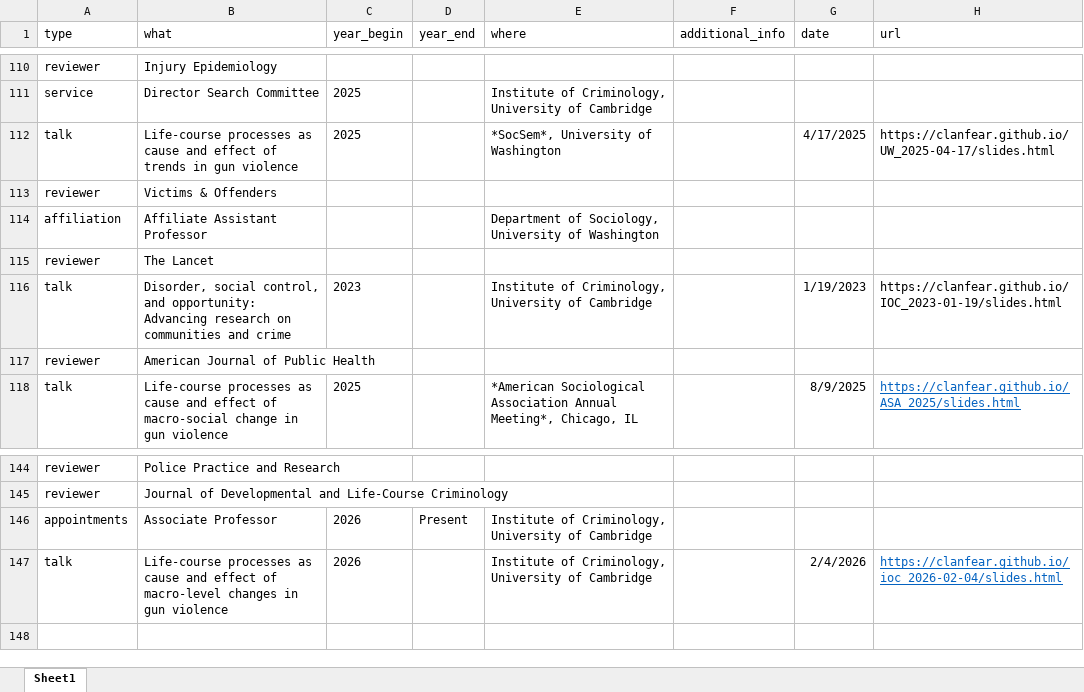
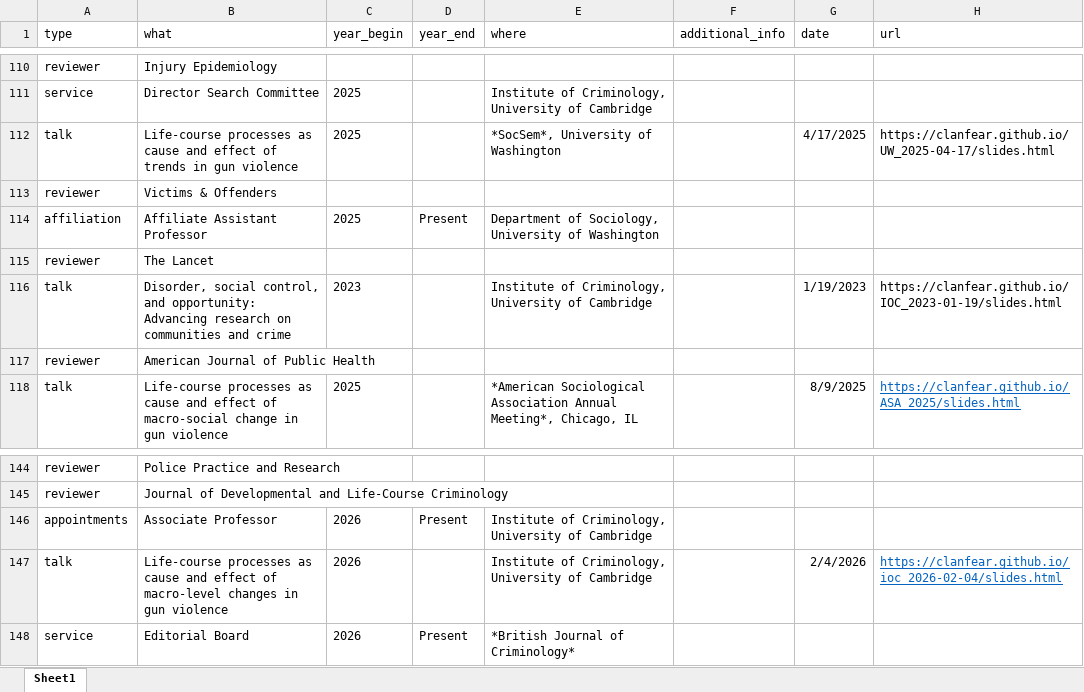
Before and after one commit to clanfear/ccl_cv, an Excel workbook: cv_data/cv_entries.xlsx, sheet Sheet1, drawn as a sheet; only a part is shown, gaps mark what is left out; values as stored, in another font and other column widths than the file's, no borders; the diff names each change by its address in the sheet, - before the commit and + after, or states it on an @@ line.

```diff
--- a/cv_data/cv_entries.xlsx (sheet Sheet1)
+++ b/cv_data/cv_entries.xlsx (sheet Sheet1)
-C114 (year_begin): (empty)
+C114 (year_begin): 2025
-D114 (year_end): (empty)
+D114 (year_end): Present
+row 148: service | Editorial Board | 2026 | Present | *British Journal of Criminology*
```
Also changed, not shown: 1 other file.
